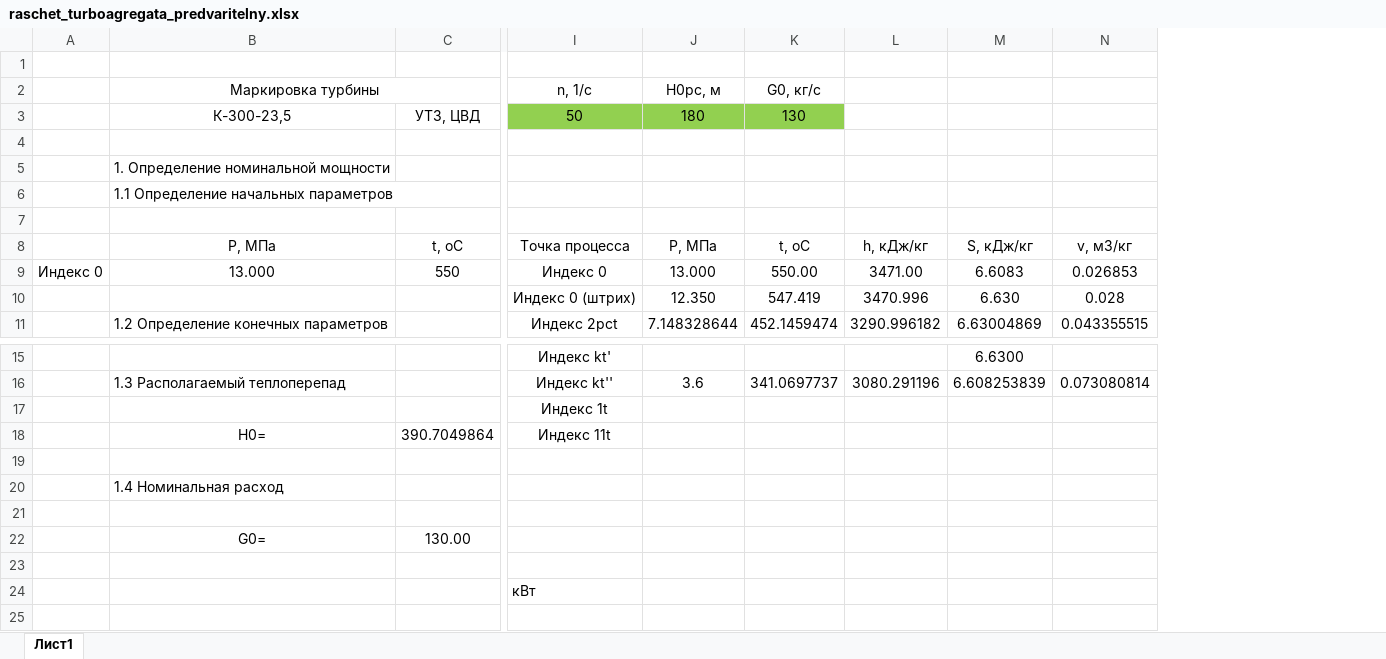
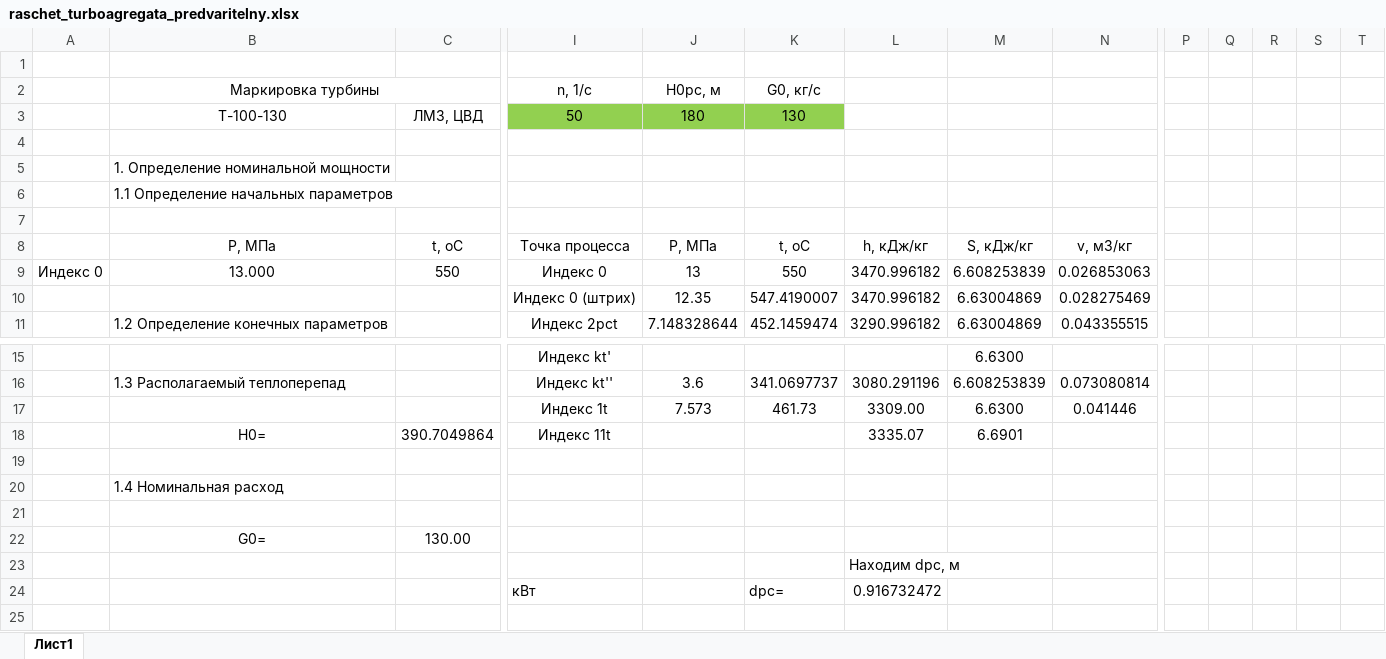
Before and after one commit to Degfer/CalculationHPC-turbine, an Excel workbook: DB/raschet_turboagregata_predvaritelny.xlsx, sheet Лист1, drawn as a sheet; only a part is shown, gaps mark what is left out; values as stored, in another font and other column widths than the file's, no borders; removed rows and columns are numbered as before the commit, all else as after; rows hold the shown columns only; the diff covers the shown part only; the diff names each change by its address in the sheet, - before the commit and + after, or states it on an @@ line.

```diff
--- a/DB/raschet_turboagregata_predvaritelny.xlsx (sheet Лист1)
+++ b/DB/raschet_turboagregata_predvaritelny.xlsx (sheet Лист1)
+column P, empty
+column Q, empty
+column R, empty
+column S, empty
+column T, empty
-B3 (Маркировка турбины): К-300-23,5
+B3 (Маркировка турбины): Т-100-130
-C3: УТЗ, ЦВД
+C3: ЛМЗ, ЦВД
-J9 (H0рс, м): 13.000
+J9 (H0рс, м): 13
-K9 (G0, кг/c): 550.00
+K9 (G0, кг/c): 550
-L9: 3471.00
+L9: 3470.996182
-M9: 6.6083
+M9: 6.608253839
-N9: 0.026853
+N9: 0.026853063
-row 10:  |  |  | Индекс 0 (штрих) | 12.350 | 547.419 | 3470.996 | 6.630 | 0.028
+row 10:  |  |  | Индекс 0 (штрих) | 12.35 | 547.4190007 | 3470.996182 | 6.63004869 | 0.028275469
-row 17:  |  |  | Индекс 1t
+row 17:  |  |  | Индекс 1t | 7.573 | 461.73 | 3309.00 | 6.6300 | 0.041446
-L18: (empty)
+L18: 3335.07
-M18: (empty)
+M18: 6.6901
-L23: (empty)
+L23: Находим dрс, м
-K24 (G0, кг/c): (empty)
+K24 (G0, кг/c): dрс=
-L24: (empty)
+L24: 0.916732472
```
Also changed, not shown: 34 added rows and 6 edited cells elsewhere in this sheet, formulas that keep their value, 4 other files.
